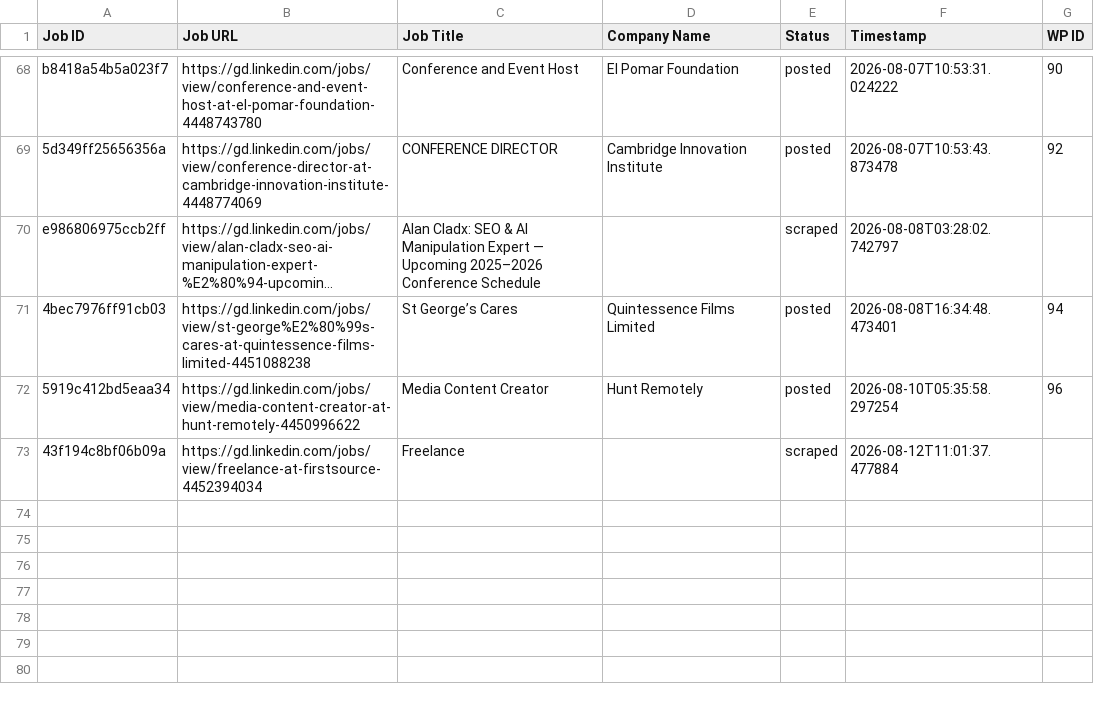
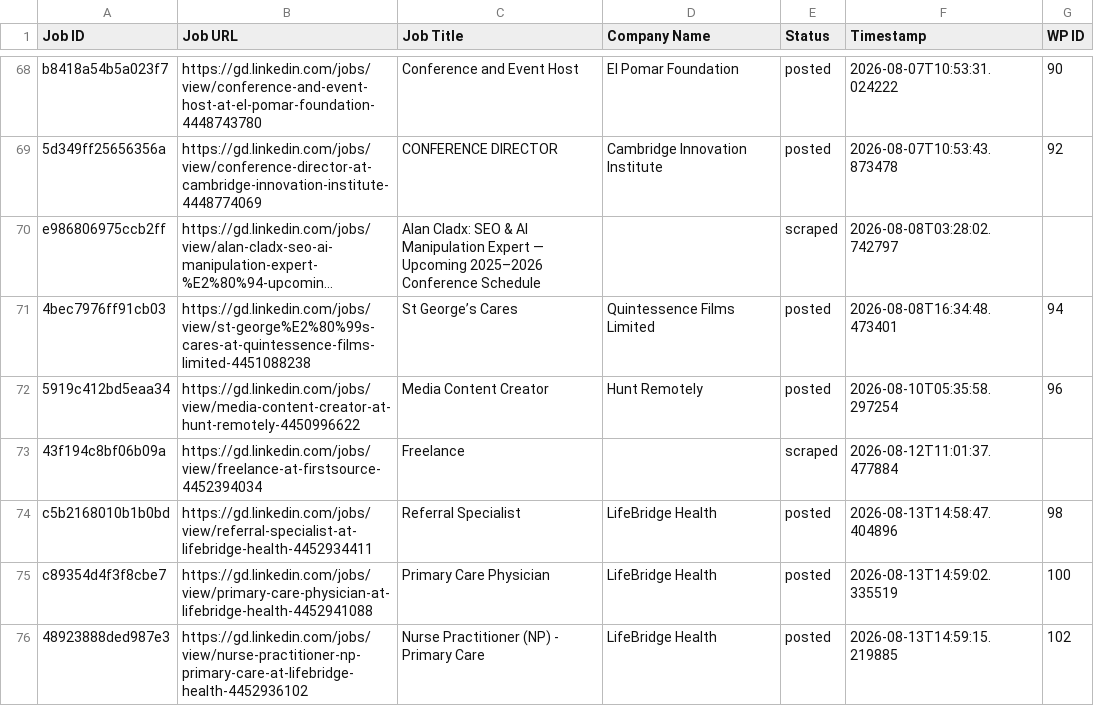
Before and after one commit to innovationinc2000/gd, a CSV file: processed_jobs.csv, drawn as a sheet; only a part is shown, gaps mark what is left out; long unchanged cells end in …; the diff names each change by its address in the sheet, - before the commit and + after, or states it on an @@ line.

```diff
--- a/processed_jobs.csv
+++ b/processed_jobs.csv
+row 74: c5b2168010b1b0bd | https://gd.linkedin.com/jobs/view/referral-specialist-at-lifebridge-health-4452934411 | Referral Specialist | LifeBridge Health | posted | 2026-08-13T14:58:47.404896 | 98
+row 75: c89354d4f3f8cbe7 | https://gd.linkedin.com/jobs/view/primary-care-physician-at-lifebridge-health-4452941088 | Primary Care Physician | LifeBridge Health | posted | 2026-08-13T14:59:02.335519 | 100
+row 76: 48923888ded987e3 | https://gd.linkedin.com/jobs/view/nurse-practitioner-np-primary-care-at-lifebridge-health-4452936102 | Nurse Practitioner (NP) - Primary Care | LifeBridge Health | posted | 2026-08-13T14:59:15.219885 | 102
```
